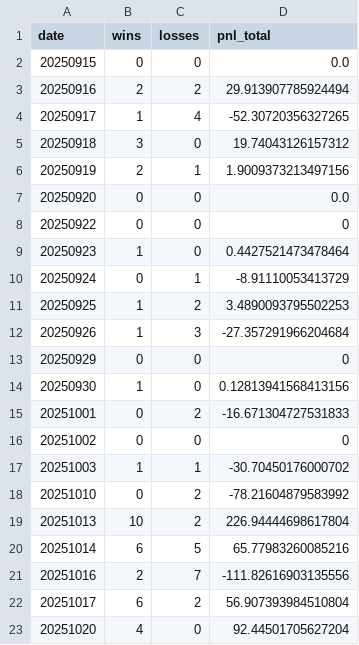
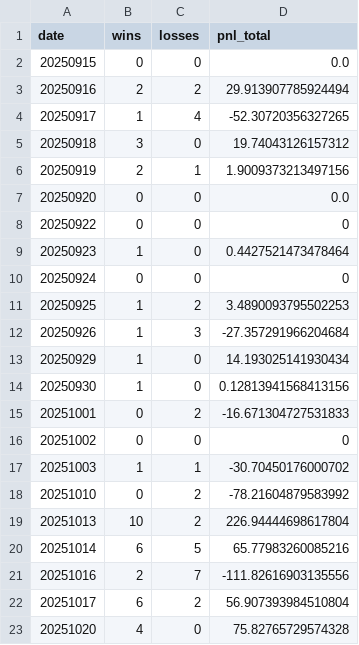
Before and after one commit to TheEMeraldNetwork/Daily_LSTM, a CSV file: App/data/backtests/summary_sep_oct_2025.csv, drawn as a sheet.

```diff
--- a/App/data/backtests/summary_sep_oct_2025.csv
+++ b/App/data/backtests/summary_sep_oct_2025.csv
@@ -9,6 +9,6 @@ date,wins,losses,pnl_total
 20250923,1,0,0.4427521473478464
-20250924,0,1,-8.91110053413729
+20250924,0,0,0
 20250925,1,2,3.4890093795502253
 20250926,1,3,-27.357291966204684
-20250929,0,0,0
+20250929,1,0,14.193025141930434
 20250930,1,0,0.12813941568413156
@@ -22,2 +22,2 @@ date,wins,losses,pnl_total
 20251017,6,2,56.907393984510804
-20251020,4,0,92.44501705627204
+20251020,4,0,75.82765729574328
```
Also changed, not shown: App/data/comparison_table_20251029.csv, 2 other files.
